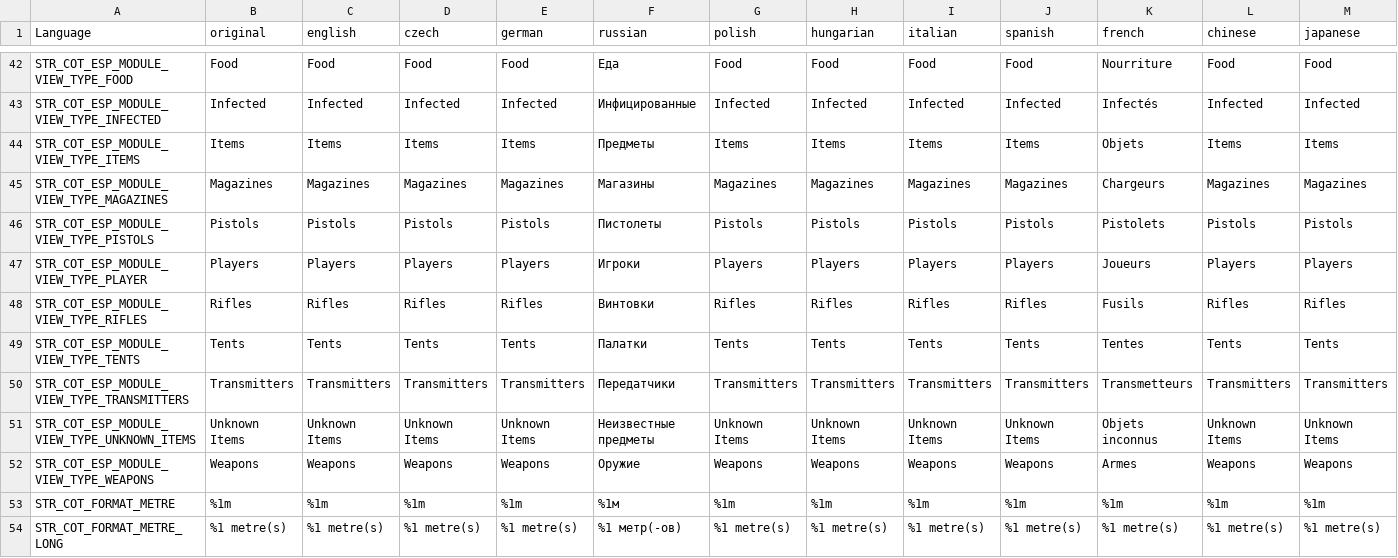
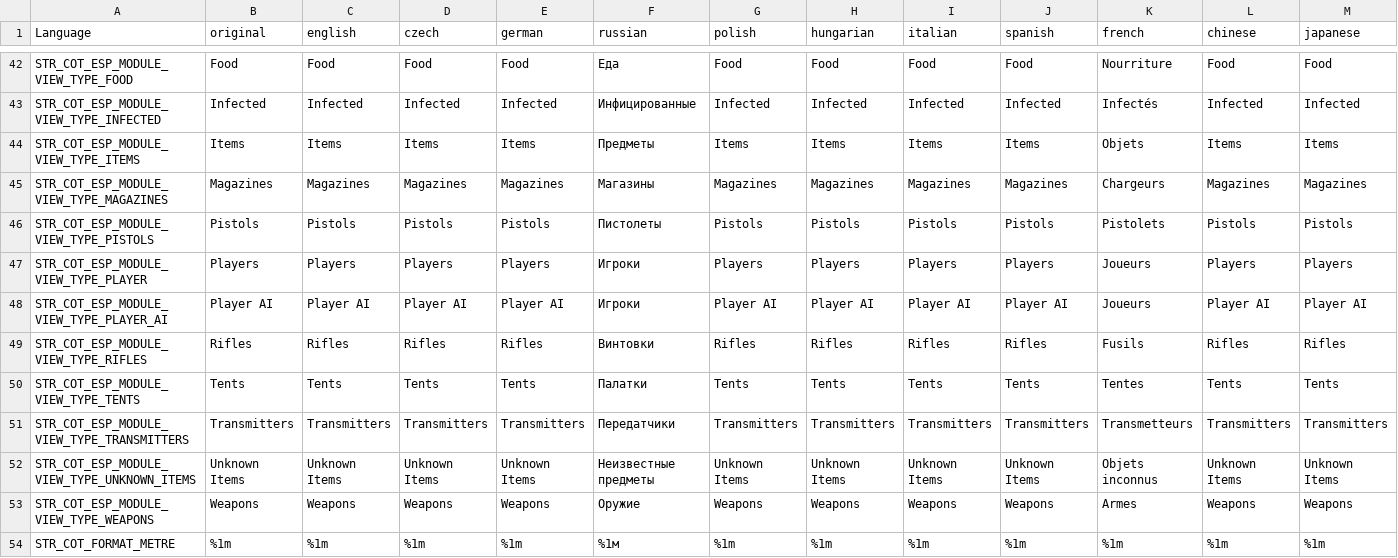
Before and after one commit to Jacob-Mango/DayZ-CommunityOnlineTools, a CSV file: JM/COT/languagecore/stringtable.csv, drawn as a sheet; only a part is shown, gaps mark what is left out; the shorter side is filled out with more unchanged rows; rows hold the shown columns only; the diff names each change by its address in the sheet, - before the commit and + after, or states it on an @@ line.

Commit message:
Support for Player AI

```diff
--- a/JM/COT/languagecore/stringtable.csv
+++ b/JM/COT/languagecore/stringtable.csv
+row 48: STR_COT_ESP_MODULE_VIEW_TYPE_PLAYER_AI | Player AI | Player AI | Player AI | Player AI | Игроки | Player AI | Player AI | Player AI | Player AI | Joueurs | Player AI | Player AI
```
Also changed, not shown: 5 other files.
